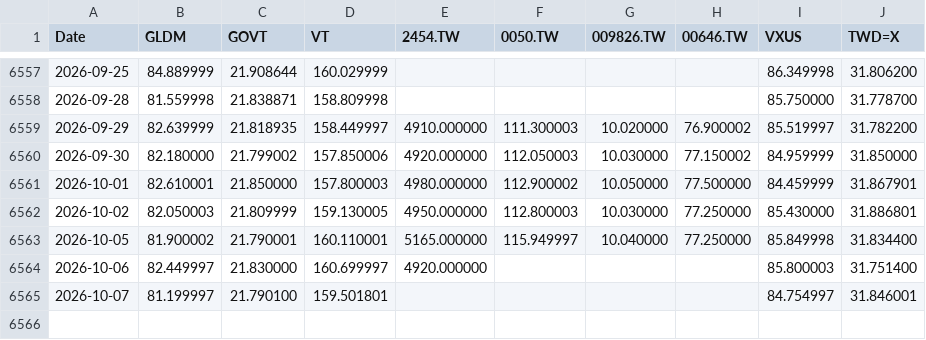
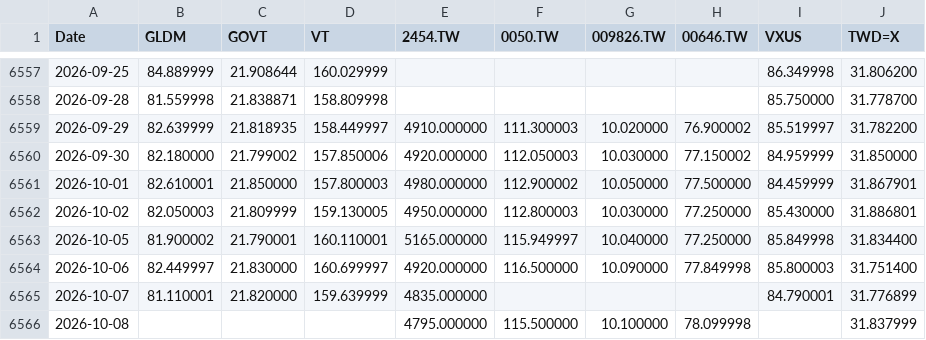
Before and after one commit to Nowar/sspp-try, a CSV file: data/prices.csv, drawn as a sheet; only a part is shown, gaps mark what is left out.

```diff
--- a/data/prices.csv
+++ b/data/prices.csv
@@ -6563,3 +6563,4 @@ Date,GLDM,GOVT,VT,2454.TW,0050.TW,009826.TW,00646.TW,VXUS,TWD=X
 2026-10-05,81.900002,21.790001,160.110001,5165.000000,115.949997,10.040000,77.250000,85.849998,31.834400
-2026-10-06,82.449997,21.830000,160.699997,4920.000000,,,,85.800003,31.751400
-2026-10-07,81.199997,21.790100,159.501801,,,,,84.754997,31.846001
+2026-10-06,82.449997,21.830000,160.699997,4920.000000,116.500000,10.090000,77.849998,85.800003,31.751400
+2026-10-07,81.110001,21.820000,159.639999,4835.000000,,,,84.790001,31.776899
+2026-10-08,,,,4795.000000,115.500000,10.100000,78.099998,,31.837999
```
Also changed, not shown: data/vt_raw.csv, 1 other file.
